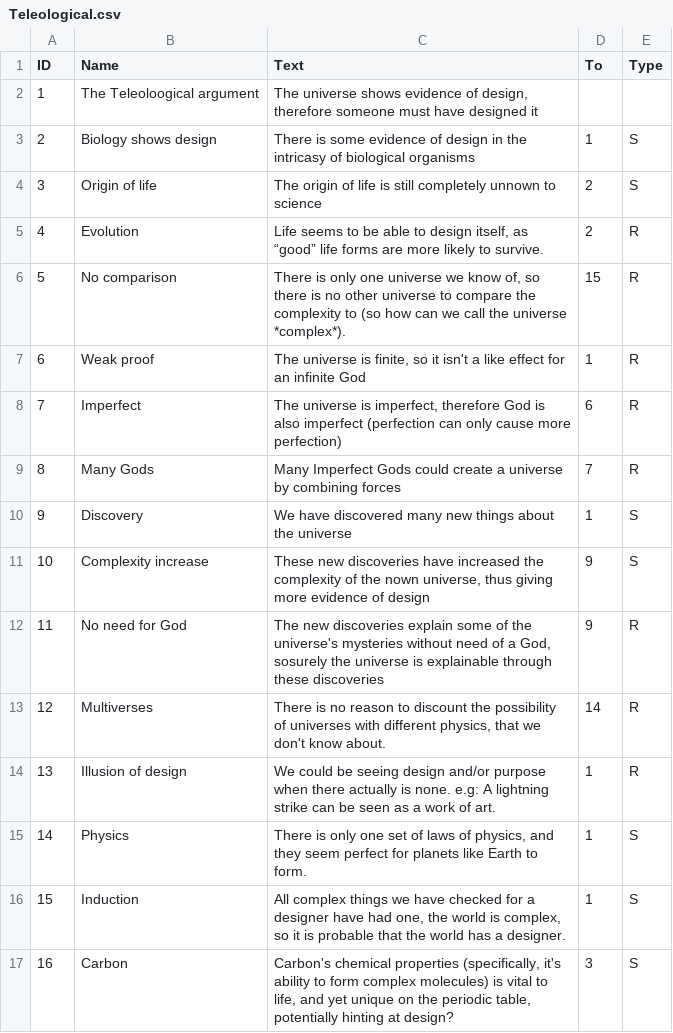
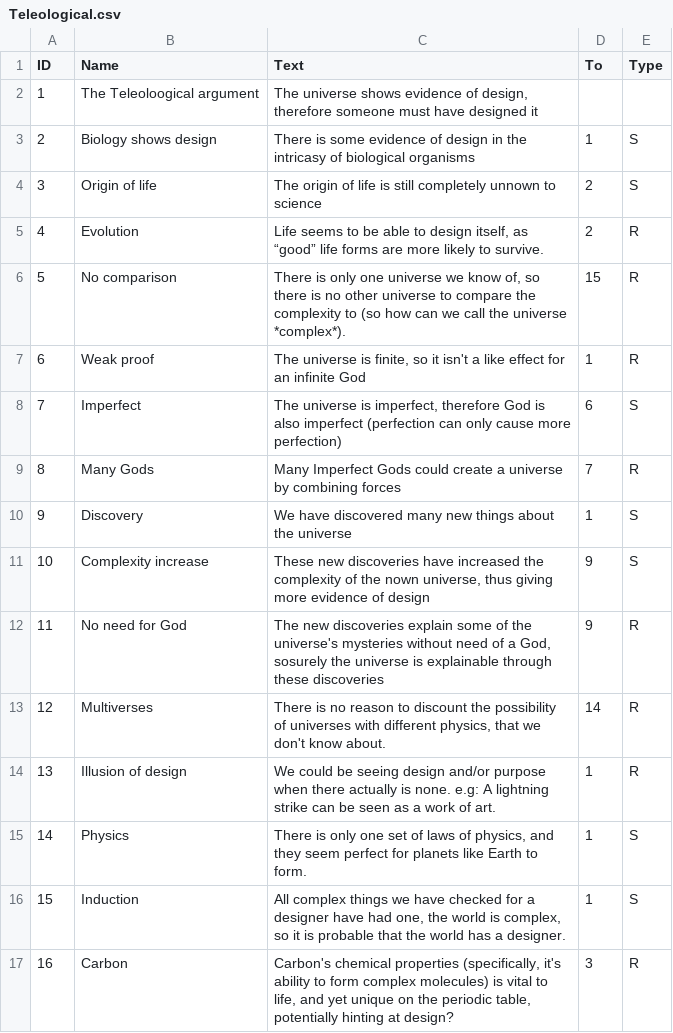
Before and after one commit to andrewls26169/jit, a CSV file: Teleological.csv, drawn as a sheet.

```diff
--- a/Teleological.csv
+++ b/Teleological.csv
@@ -7,3 +7,3 @@ ID,Name,Text,To,Type
 6,Weak proof,"The universe is finite, so it isn't a like effect for an infinite God",1,R
-7,Imperfect,"The universe is imperfect, therefore God is also imperfect (perfection can only cause more perfection)",6,R
+7,Imperfect,"The universe is imperfect, therefore God is also imperfect (perfection can only cause more perfection)",6,S
 8,Many Gods,Many Imperfect Gods could create a universe by combining forces,7,R
@@ -16,2 +16,2 @@ ID,Name,Text,To,Type
 15,Induction,"All complex things we have checked for a designer have had one, the world is complex, so it is probable that the world has a designer.",1,S
-16,Carbon,"Carbon's chemical properties (specifically, it's ability to form complex molecules) is vital to life, and yet unique on the periodic table, potentially hinting at design?",3,S
+16,Carbon,"Carbon's chemical properties (specifically, it's ability to form complex molecules) is vital to life, and yet unique on the periodic table, potentially hinting at design?",3,R
```
Also changed, not shown: Cosmological_argument.csv, Ontological_argument.csv, 11 other files.
